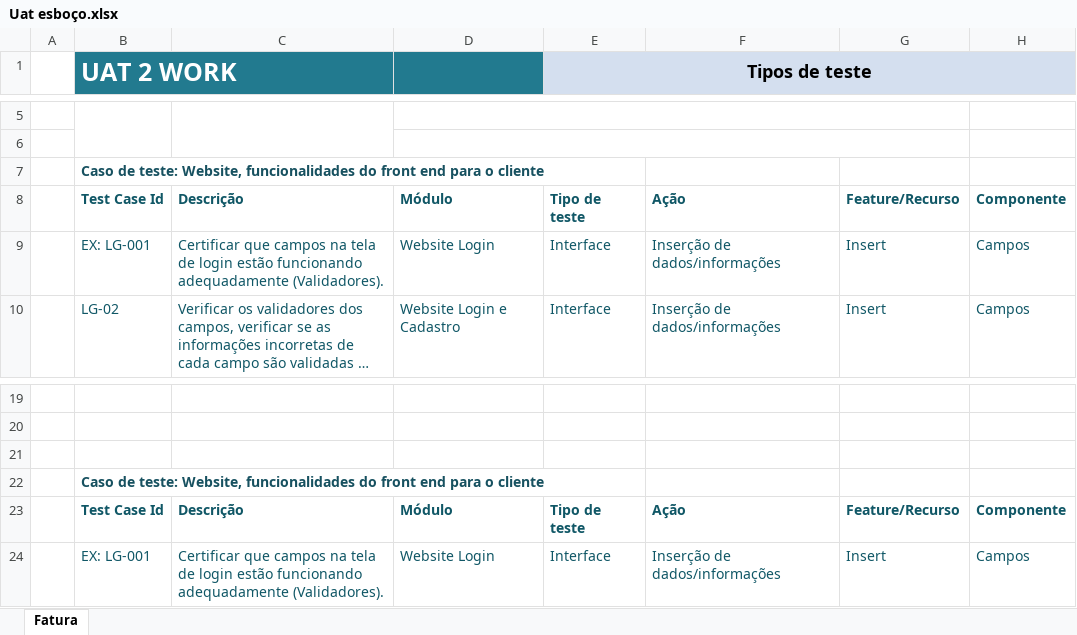
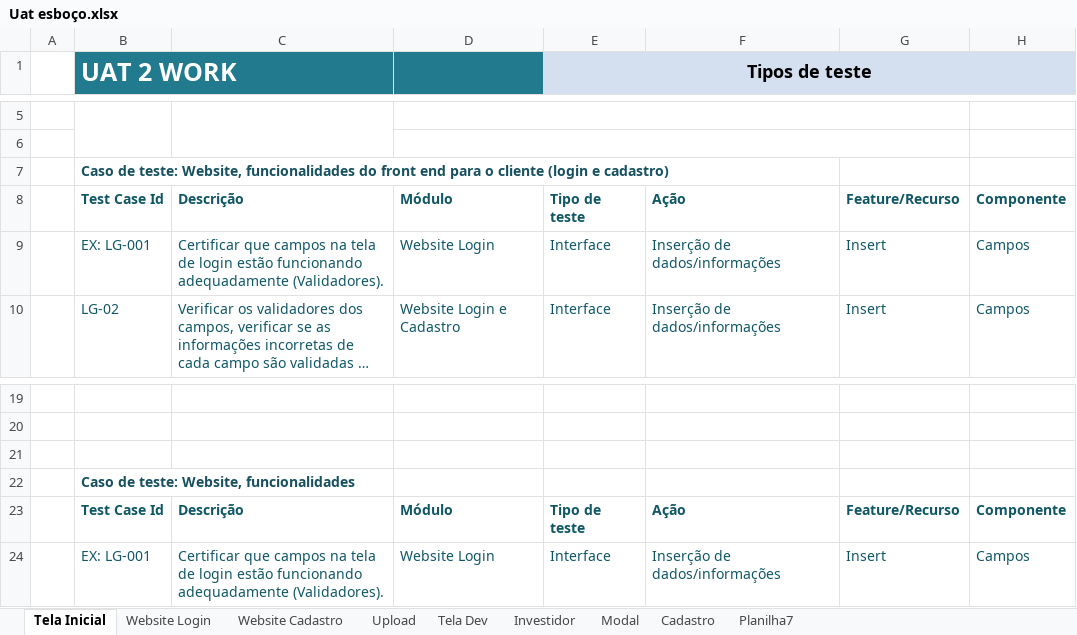
Before and after one commit to vini-novais/Grupo07-2WORK, an Excel workbook: Documentos/Arquitetura/Uat esboço.xlsx, sheet Tela Inicial, drawn as a sheet; only a part is shown, gaps mark what is left out; long unchanged cells end in …; values as stored, in another font and other column widths than the file's, no borders; charts and pictures and table styles not drawn; the diff names each change by its address in the sheet, - before the commit and + after, or states it on an @@ line.

```diff
--- a/Documentos/Arquitetura/Uat esboço.xlsx (sheet Tela Inicial)
+++ b/Documentos/Arquitetura/Uat esboço.xlsx (sheet Tela Inicial)
-sheet tab: Fatura
+sheet tab: Tela Inicial
+sheet tab: Website Login
+sheet tab: Website Cadastro
+sheet tab: Upload
+sheet tab: Tela Dev
+sheet tab: Investidor
+sheet tab: Modal
+sheet tab: Cadastro
+sheet tab: Planilha7
-B7 (UAT 2 WORK): …o cliente
+B7 (UAT 2 WORK): …o cliente (login e cadastro)
-B22 (UAT 2 WORK): …Website, funcionalidades do front end para o cliente
+B22 (UAT 2 WORK): …Website, funcionalidades
```
Also changed, not shown: charts or pictures, 1 other file.
